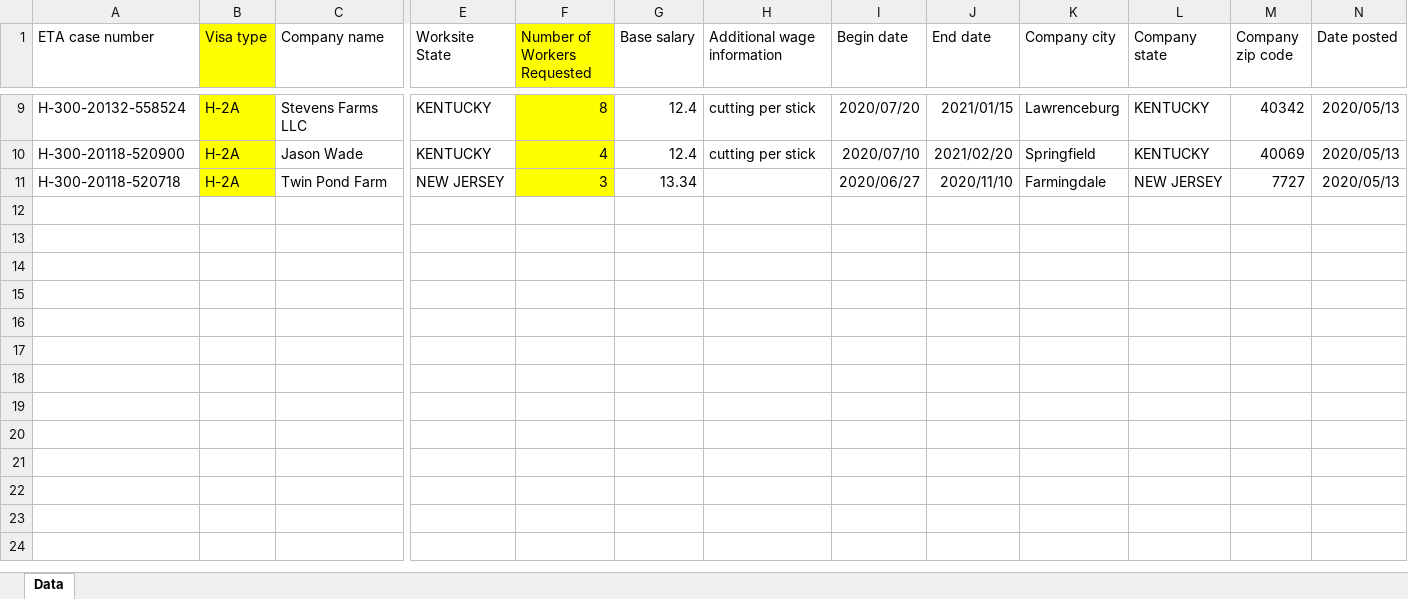
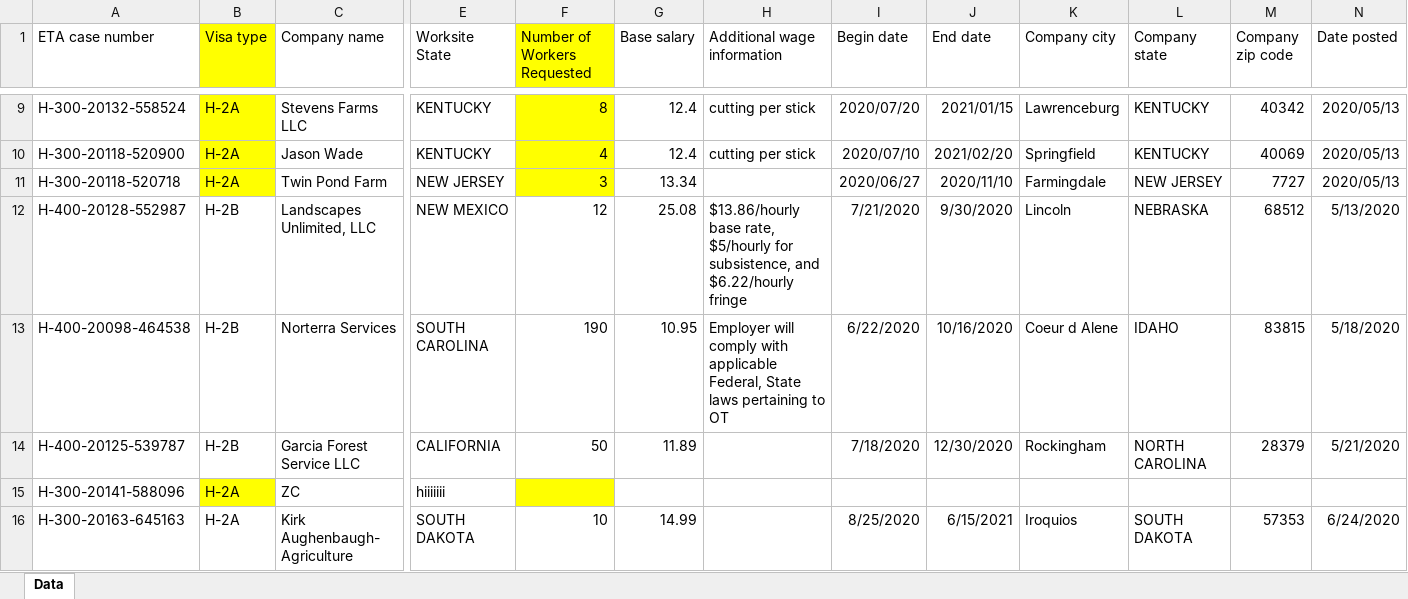
Before and after one commit to TRLegalAid/trla-H2Data-backend, an Excel workbook: DOL Data.xlsx, sheet Data, drawn as a sheet; only a part is shown, gaps mark what is left out; values as stored, in another font and other column widths than the file's, no borders; conditional formats not drawn; rows hold the shown columns only; the diff names each change by its address in the sheet, - before the commit and + after, or states it on an @@ line.

```diff
--- a/DOL Data.xlsx (sheet Data)
+++ b/DOL Data.xlsx (sheet Data)
+row 12: H-400-20128-552987 | H-2B | Landscapes Unlimited, LLC | NEW MEXICO | 12 | 25.08 | $13.86/hourly base rate, $5/hourly for subsistence, and $6.22/hourly fringe | 7/21/2020 | 9/30/2020 | Lincoln | NEBRASKA | 68512 | 5/13/2020
+row 13: H-400-20098-464538 | H-2B | Norterra Services | SOUTH CAROLINA | 190 | 10.95 | Employer will comply with applicable Federal, State laws pertaining to OT | 6/22/2020 | 10/16/2020 | Coeur d Alene | IDAHO | 83815 | 5/18/2020
+row 14: H-400-20125-539787 | H-2B | Garcia Forest Service LLC | CALIFORNIA | 50 | 11.89 |  | 7/18/2020 | 12/30/2020 | Rockingham | NORTH CAROLINA | 28379 | 5/21/2020
+row 15: H-300-20141-588096 | H-2A | ZC | hiiiiiii
+row 16: H-300-20163-645163 | H-2A | Kirk Aughenbaugh- Agriculture | SOUTH DAKOTA | 10 | 14.99 |  | 8/25/2020 | 6/15/2021 | Iroquios | SOUTH DAKOTA | 57353 | 6/24/2020
```
Also changed, not shown: 16 other files.
